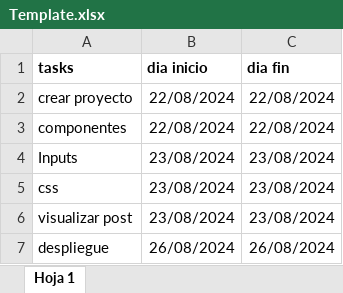
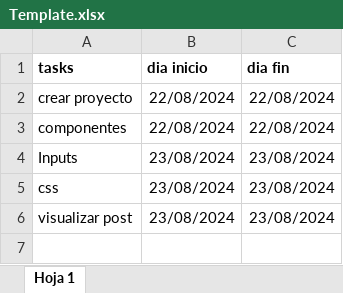
Before and after one commit to pirlo1121/prueba-tecnica, an Excel workbook: Template.xlsx, sheet Hoja 1, drawn as a sheet; values as stored, in another font and other column widths than the file's, no borders; charts and pictures not drawn; the diff names each change by its address in the sheet, - before the commit and + after, or states it on an @@ line.

Commit message:
{+} insert templete

```diff
--- a/Template.xlsx (sheet Hoja 1)
+++ b/Template.xlsx (sheet Hoja 1)
-row 7: despliegue | 26/08/2024 | 26/08/2024
```
